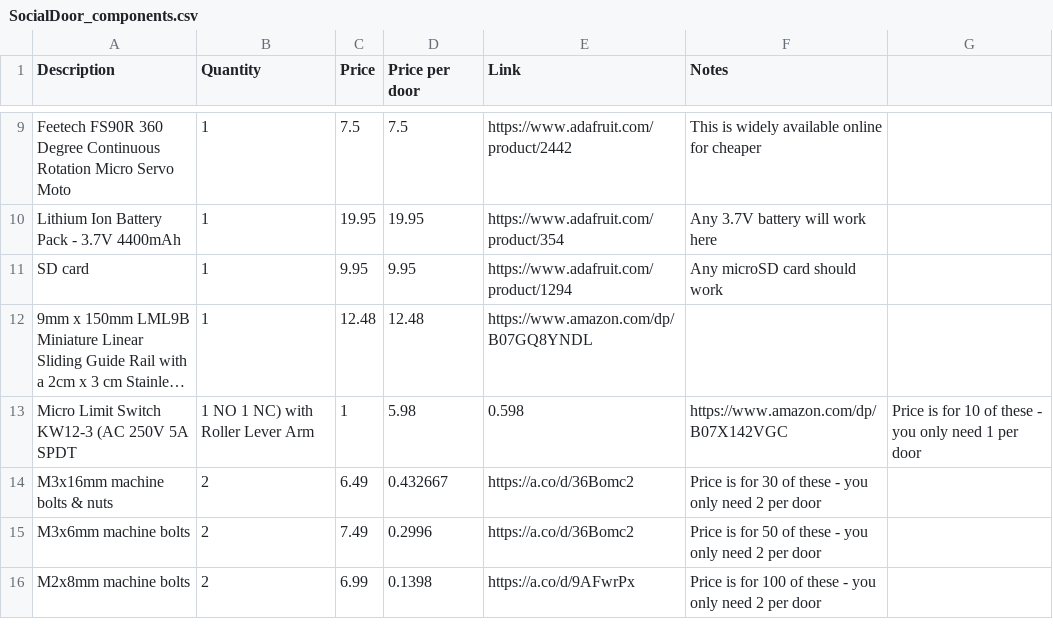
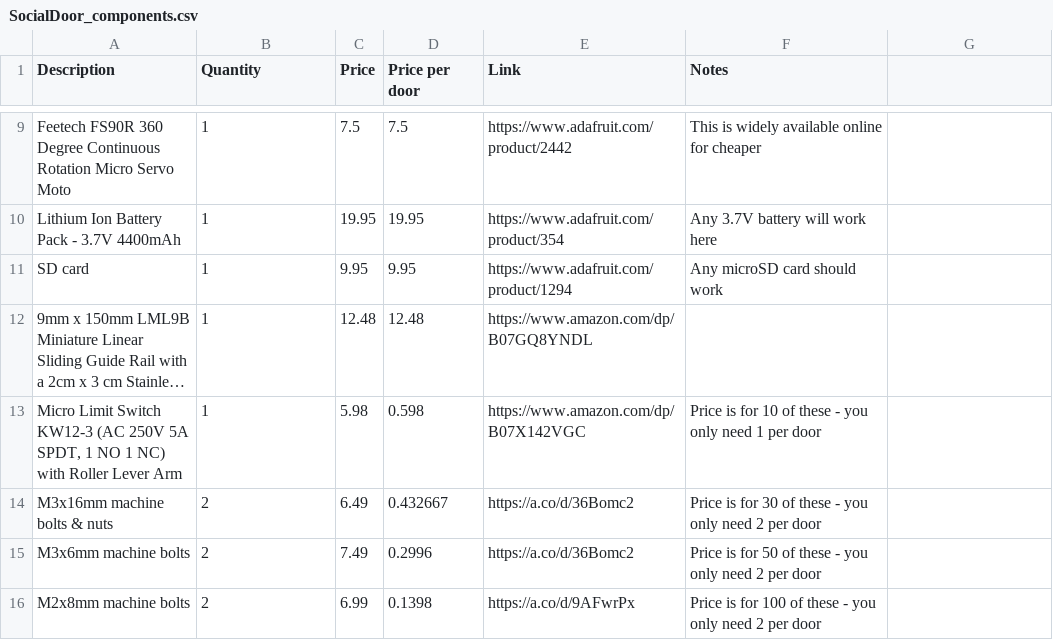
Before and after one commit to yiruchen4/Chen2026, a CSV file: SocialDoorInstructions/Parts_list/SocialDoor_components.csv, drawn as a sheet; only a part is shown, gaps mark what is left out; long unchanged cells end in …; removed rows and columns are numbered as before the commit, all else as after; the diff names each change by its address in the sheet, - before the commit and + after, or states it on an @@ line.

Commit message:
Update SocialDoor_components.csv

```diff
--- a/SocialDoorInstructions/Parts_list/SocialDoor_components.csv
+++ b/SocialDoorInstructions/Parts_list/SocialDoor_components.csv
-row 13: Micro Limit Switch KW12-3 (AC 250V 5A SPDT | 1 NO 1 NC) with Roller Lever Arm | 1 | 5.98 | 0.598 | https://www.amazon.com/dp/B07X142VGC | Price is for 10 of these - you only need 1 per door
+row 13: Micro Limit Switch KW12-3 (AC 250V 5A SPDT, 1 NO 1 NC) with Roller Lever Arm | 1 | 5.98 | 0.598 | https://www.amazon.com/dp/B07X142VGC | Price is for 10 of these - you only need 1 per door
```
